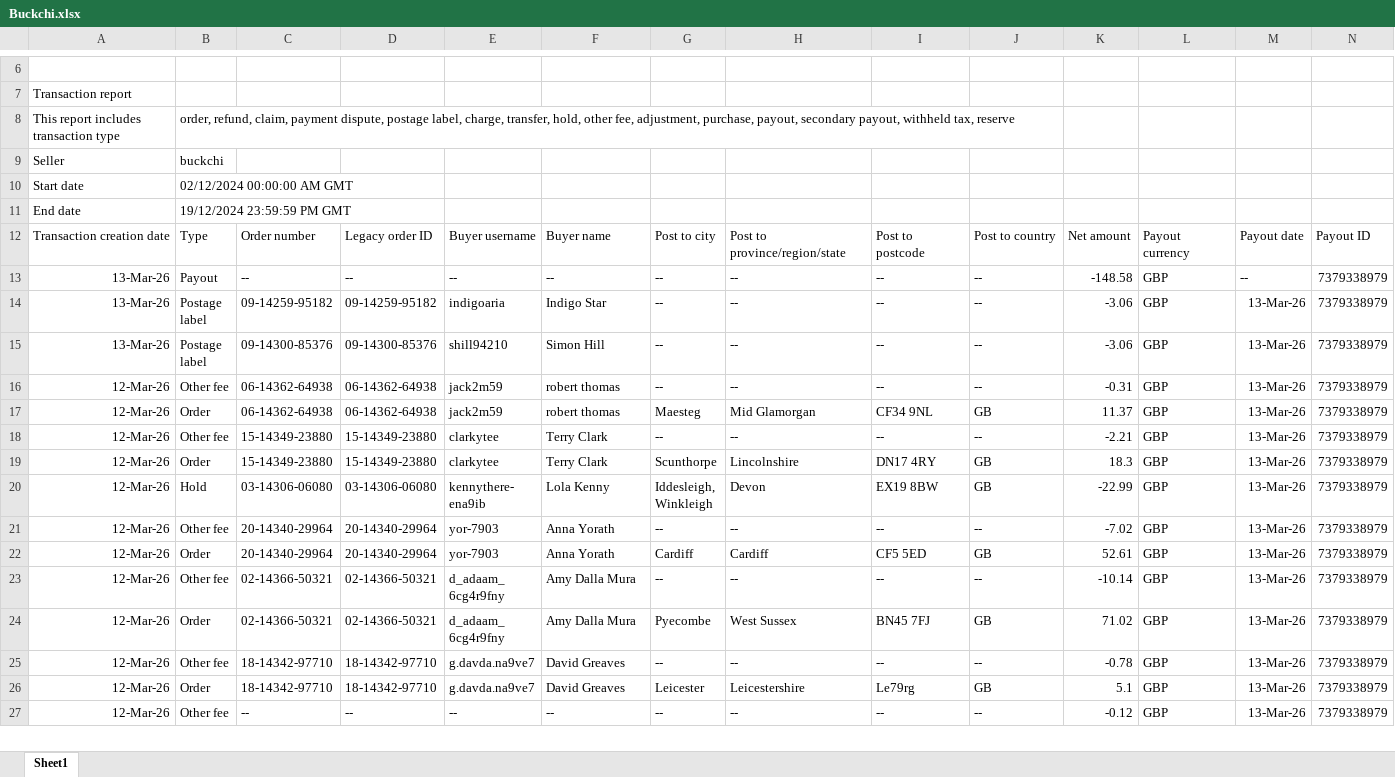
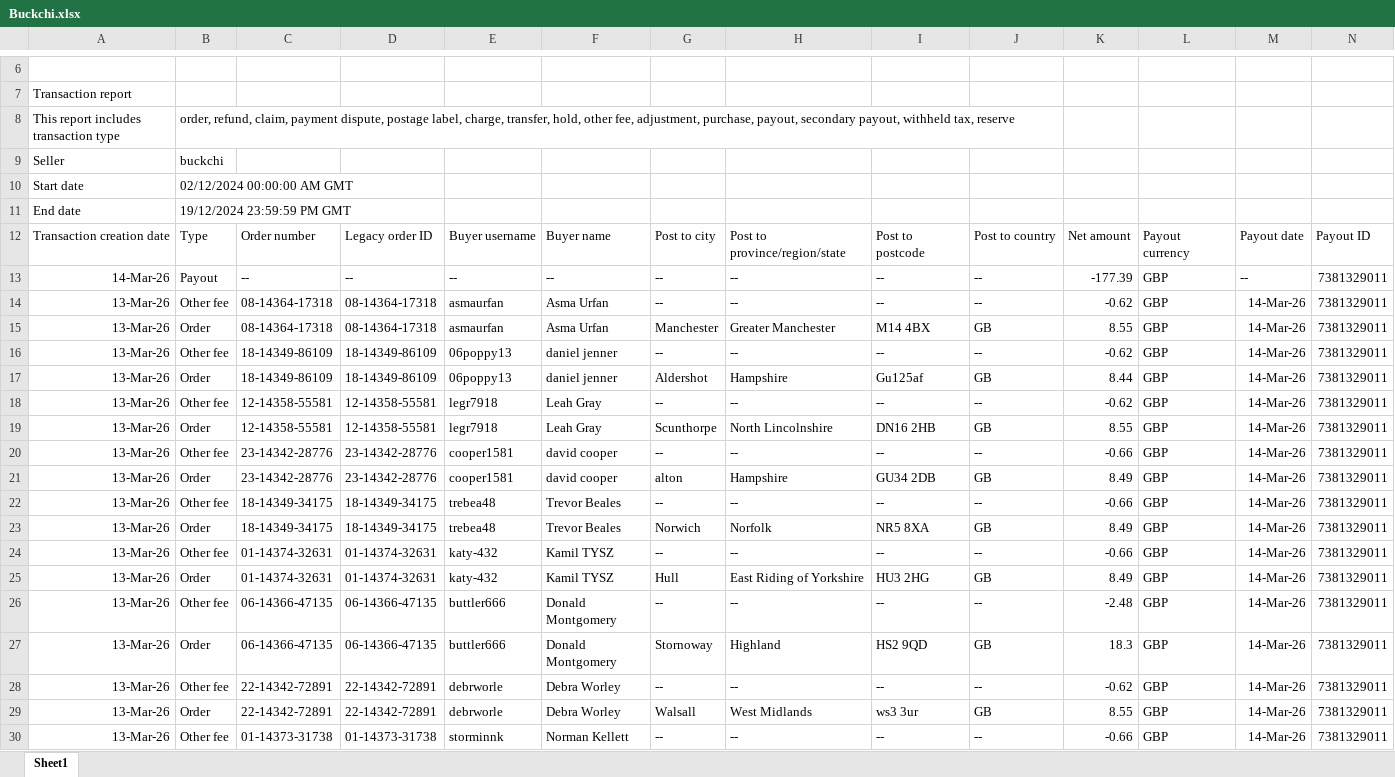
Before and after one commit to NIBH014B/BuckchiDailyReport, an Excel workbook: Raw Sales Data/Buckchi.xlsx, sheet Sheet1, drawn as a sheet; only a part is shown, gaps mark what is left out; the shorter side is filled out with more unchanged rows; values as stored, in another font and other column widths than the file's, no borders; rows hold the shown columns only; the diff covers the shown part only; the diff names each change by its address in the sheet, - before the commit and + after, or states it on an @@ line.

```diff
--- a/Raw Sales Data/Buckchi.xlsx (sheet Sheet1)
+++ b/Raw Sales Data/Buckchi.xlsx (sheet Sheet1)
+row 13: 14-Mar-26 | Payout | -- | -- | -- | -- | -- | -- | -- | -- | -177.39 | GBP | -- | 7381329011
+row 14: 13-Mar-26 | Other fee | 08-14364-17318 | 08-14364-17318 | asmaurfan | Asma Urfan | -- | -- | -- | -- | -0.62 | GBP | 14-Mar-26 | 7381329011
+row 15: 13-Mar-26 | Order | 08-14364-17318 | 08-14364-17318 | asmaurfan | Asma Urfan | Manchester | Greater Manchester | M14 4BX | GB | 8.55 | GBP | 14-Mar-26 | 7381329011
+row 16: 13-Mar-26 | Other fee | 18-14349-86109 | 18-14349-86109 | 06poppy13 | daniel jenner | -- | -- | -- | -- | -0.62 | GBP | 14-Mar-26 | 7381329011
+row 17: 13-Mar-26 | Order | 18-14349-86109 | 18-14349-86109 | 06poppy13 | daniel jenner | Aldershot | Hampshire | Gu125af | GB | 8.44 | GBP | 14-Mar-26 | 7381329011
+row 18: 13-Mar-26 | Other fee | 12-14358-55581 | 12-14358-55581 | legr7918 | Leah Gray | -- | -- | -- | -- | -0.62 | GBP | 14-Mar-26 | 7381329011
+row 19: 13-Mar-26 | Order | 12-14358-55581 | 12-14358-55581 | legr7918 | Leah Gray | Scunthorpe | North Lincolnshire | DN16 2HB | GB | 8.55 | GBP | 14-Mar-26 | 7381329011
+row 20: 13-Mar-26 | Other fee | 23-14342-28776 | 23-14342-28776 | cooper1581 | david cooper | -- | -- | -- | -- | -0.66 | GBP | 14-Mar-26 | 7381329011
+row 21: 13-Mar-26 | Order | 23-14342-28776 | 23-14342-28776 | cooper1581 | david cooper | alton | Hampshire | GU34 2DB | GB | 8.49 | GBP | 14-Mar-26 | 7381329011
+row 22: 13-Mar-26 | Other fee | 18-14349-34175 | 18-14349-34175 | trebea48 | Trevor Beales | -- | -- | -- | -- | -0.66 | GBP | 14-Mar-26 | 7381329011
+row 23: 13-Mar-26 | Order | 18-14349-34175 | 18-14349-34175 | trebea48 | Trevor Beales | Norwich | Norfolk | NR5 8XA | GB | 8.49 | GBP | 14-Mar-26 | 7381329011
+row 24: 13-Mar-26 | Other fee | 01-14374-32631 | 01-14374-32631 | katy-432 | Kamil TYSZ | -- | -- | -- | -- | -0.66 | GBP | 14-Mar-26 | 7381329011
+row 25: 13-Mar-26 | Order | 01-14374-32631 | 01-14374-32631 | katy-432 | Kamil TYSZ | Hull | East Riding of Yorkshire | HU3 2HG | GB | 8.49 | GBP | 14-Mar-26 | 7381329011
+row 26: 13-Mar-26 | Other fee | 06-14366-47135 | 06-14366-47135 | buttler666 | Donald Montgomery | -- | -- | -- | -- | -2.48 | GBP | 14-Mar-26 | 7381329011
+row 27: 13-Mar-26 | Order | 06-14366-47135 | 06-14366-47135 | buttler666 | Donald Montgomery | Stornoway | Highland | HS2 9QD | GB | 18.3 | GBP | 14-Mar-26 | 7381329011
+row 28: 13-Mar-26 | Other fee | 22-14342-72891 | 22-14342-72891 | debrworle | Debra Worley | -- | -- | -- | -- | -0.62 | GBP | 14-Mar-26 | 7381329011
+row 29: 13-Mar-26 | Order | 22-14342-72891 | 22-14342-72891 | debrworle | Debra Worley | Walsall | West Midlands | ws3 3ur | GB | 8.55 | GBP | 14-Mar-26 | 7381329011
+row 30: 13-Mar-26 | Other fee | 01-14373-31738 | 01-14373-31738 | storminnk | Norman Kellett | -- | -- | -- | -- | -0.66 | GBP | 14-Mar-26 | 7381329011
```
Also changed, not shown: 13 added rows elsewhere in this sheet, Raw Sales Data/Amazon.xlsx, Raw Sales Data/Vandey.xlsx.
